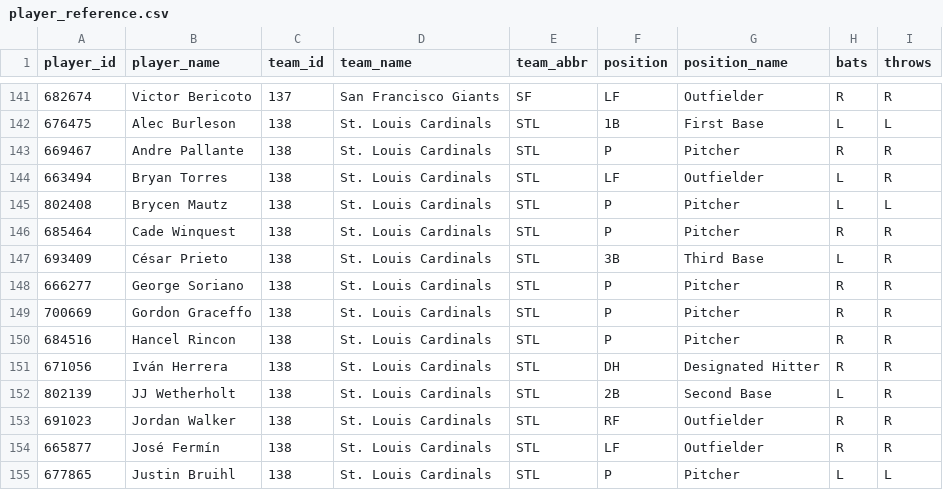
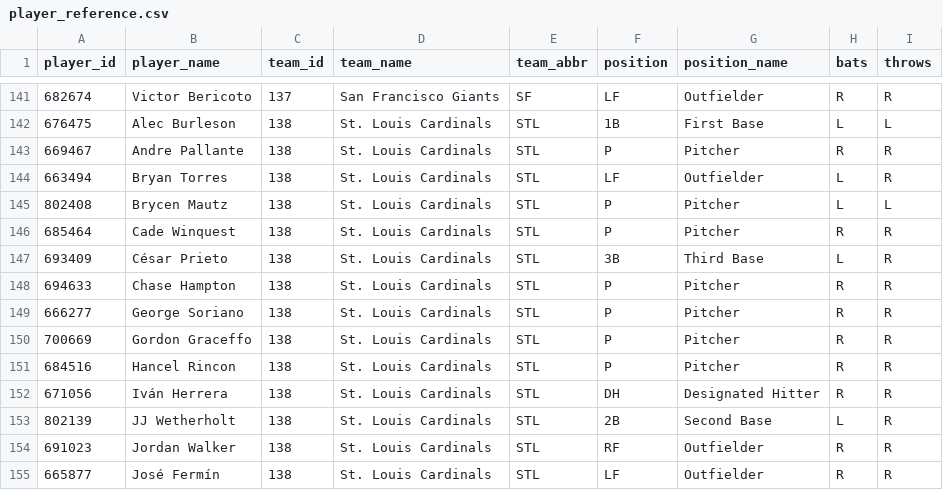
Before and after one commit to dylhauck/alpha-wagerz-model, a CSV file: data/reference/mlb/player_reference.csv, drawn as a sheet; only a part is shown, gaps mark what is left out; the shorter side is filled out with more unchanged rows.

```diff
--- a/data/reference/mlb/player_reference.csv
+++ b/data/reference/mlb/player_reference.csv
@@ -147,2 +147,3 @@ player_id,player_name,team_id,team_name,team_abbr,position,position_name,bats,th
 693409,César Prieto,138,St. Louis Cardinals,STL,3B,Third Base,L,R
+694633,Chase Hampton,138,St. Louis Cardinals,STL,P,Pitcher,R,R
 666277,George Soriano,138,St. Louis Cardinals,STL,P,Pitcher,R,R
```
Also changed, not shown: 33 other files.
